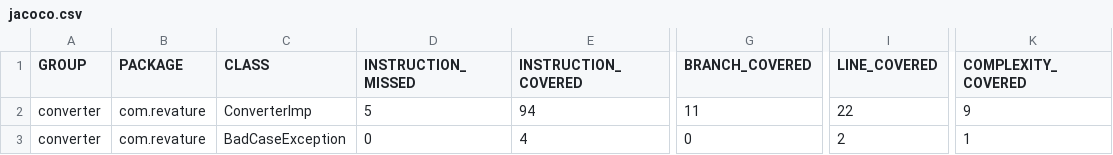
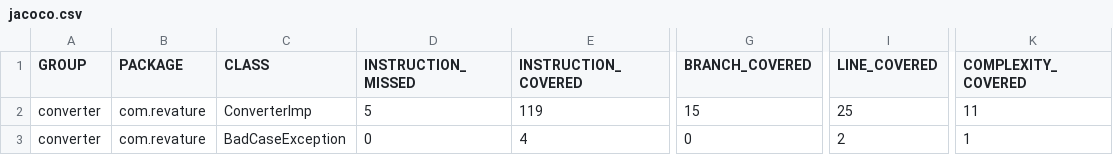
Before and after one commit to EricTrainingRev/automation-extravaganza, a CSV file: jacoco/jacoco.csv, drawn as a sheet; only a part is shown, gaps mark what is left out; the diff names each change by its address in the sheet, - before the commit and + after, or states it on an @@ line.

```diff
--- a/jacoco/jacoco.csv
+++ b/jacoco/jacoco.csv
-E2 (INSTRUCTION_COVERED): 94
+E2 (INSTRUCTION_COVERED): 119
-G2 (BRANCH_COVERED): 11
+G2 (BRANCH_COVERED): 15
-I2 (LINE_COVERED): 22
+I2 (LINE_COVERED): 25
-K2 (COMPLEXITY_COVERED): 9
+K2 (COMPLEXITY_COVERED): 11
```
Also changed, not shown: 8 other files.
